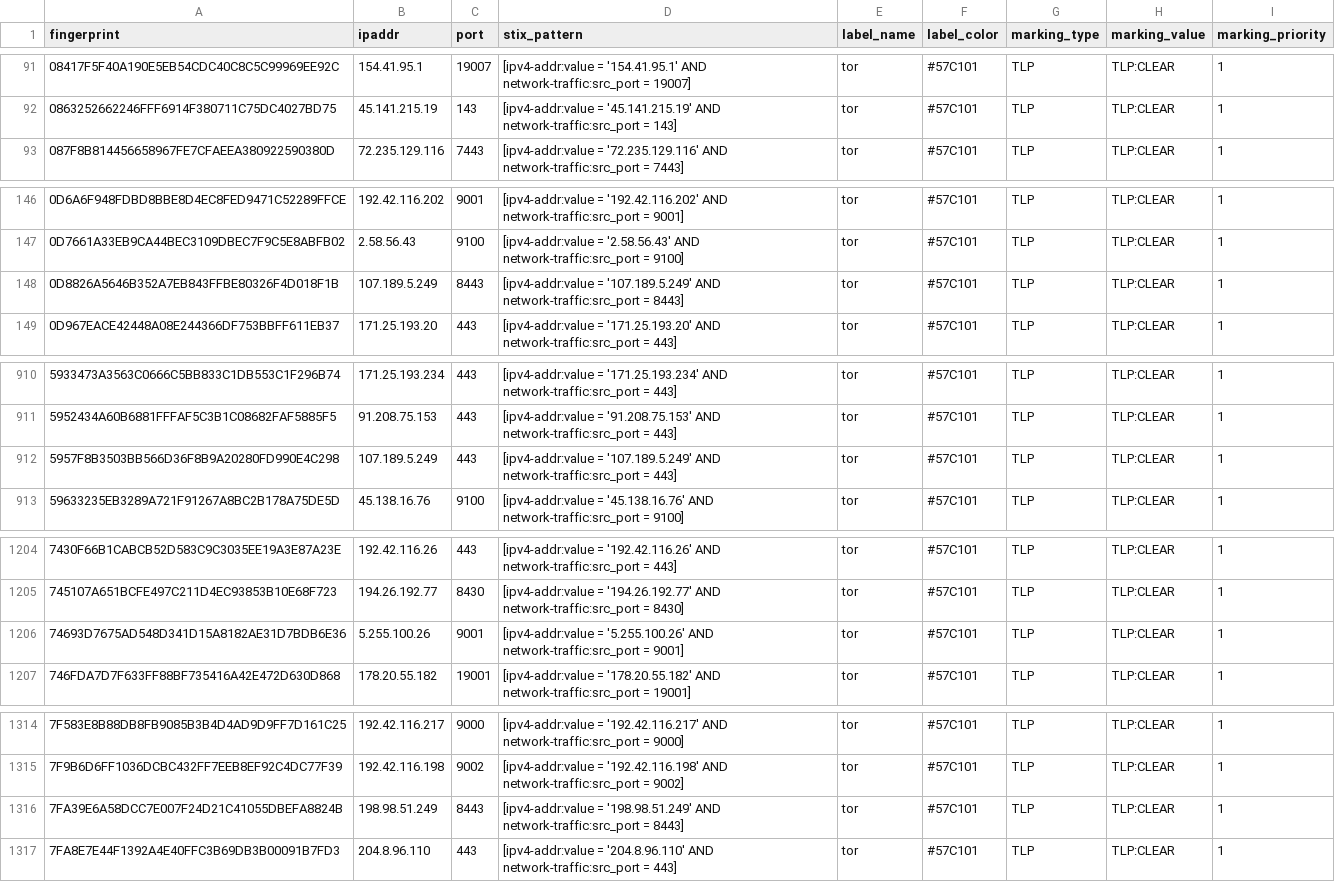
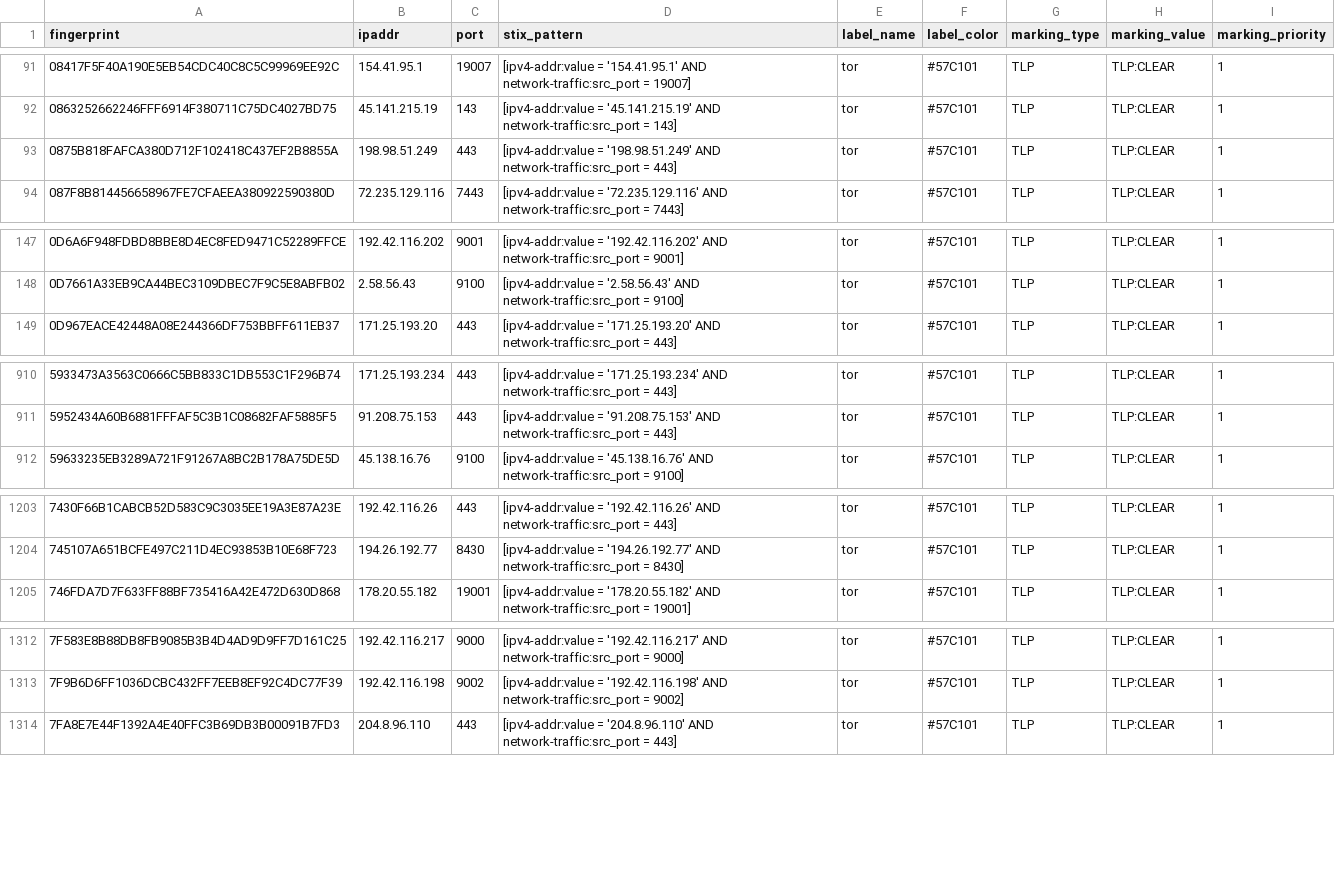
Before and after one commit to DreadFog/tor_csv_feed_opencti, a CSV file: latest.exits_v4.csv, drawn as a sheet; only a part is shown, gaps mark what is left out; the diff covers the shown part only.

```diff
--- a/latest.exits_v4.csv
+++ b/latest.exits_v4.csv
@@ -92,2 +92,3 @@ fingerprint,ipaddr,port,stix_pattern,label_name,label_color,marking_type,marking
 0863252662246FFF6914F380711C75DC4027BD75,45.141.215.19,143,[ipv4-addr:value = '45.141.215.19' AND network-traffic:src_port = 143],tor,#57C101,TLP,TLP:CLEAR,1
+0875B818FAFCA380D712F102418C437EF2B8855A,198.98.51.249,443,[ipv4-addr:value = '198.98.51.249' AND network-traffic:src_port = 443],tor,#57C101,TLP,TLP:CLEAR,1
 087F8B814456658967FE7CFAEEA380922590380D,72.235.129.116,7443,[ipv4-addr:value = '72.235.129.116' AND network-traffic:src_port = 7443],tor,#57C101,TLP,TLP:CLEAR,1
@@ -147,3 +148,2 @@ fingerprint,ipaddr,port,stix_pattern,label_name,label_color,marking_type,marking
 0D7661A33EB9CA44BEC3109DBEC7F9C5E8ABFB02,2.58.56.43,9100,[ipv4-addr:value = '2.58.56.43' AND network-traffic:src_port = 9100],tor,#57C101,TLP,TLP:CLEAR,1
-0D8826A5646B352A7EB843FFBE80326F4D018F1B,107.189.5.249,8443,[ipv4-addr:value = '107.189.5.249' AND network-traffic:src_port = 8443],tor,#57C101,TLP,TLP:CLEAR,1
 0D967EACE42448A08E244366DF753BBFF611EB37,171.25.193.20,443,[ipv4-addr:value = '171.25.193.20' AND network-traffic:src_port = 443],tor,#57C101,TLP,TLP:CLEAR,1
@@ -911,3 +911,2 @@ fingerprint,ipaddr,port,stix_pattern,label_name,label_color,marking_type,marking
 5952434A60B6881FFFAF5C3B1C08682FAF5885F5,91.208.75.153,443,[ipv4-addr:value = '91.208.75.153' AND network-traffic:src_port = 443],tor,#57C101,TLP,TLP:CLEAR,1
-5957F8B3503BB566D36F8B9A20280FD990E4C298,107.189.5.249,443,[ipv4-addr:value = '107.189.5.249' AND network-traffic:src_port = 443],tor,#57C101,TLP,TLP:CLEAR,1
 59633235EB3289A721F91267A8BC2B178A75DE5D,45.138.16.76,9100,[ipv4-addr:value = '45.138.16.76' AND network-traffic:src_port = 9100],tor,#57C101,TLP,TLP:CLEAR,1
@@ -1205,3 +1204,2 @@ fingerprint,ipaddr,port,stix_pattern,label_name,label_color,marking_type,marking
 745107A651BCFE497C211D4EC93853B10E68F723,194.26.192.77,8430,[ipv4-addr:value = '194.26.192.77' AND network-traffic:src_port = 8430],tor,#57C101,TLP,TLP:CLEAR,1
-74693D7675AD548D341D15A8182AE31D7BDB6E36,5.255.100.26,9001,[ipv4-addr:value = '5.255.100.26' AND network-traffic:src_port = 9001],tor,#57C101,TLP,TLP:CLEAR,1
 746FDA7D7F633FF88BF735416A42E472D630D868,178.20.55.182,19001,[ipv4-addr:value = '178.20.55.182' AND network-traffic:src_port = 19001],tor,#57C101,TLP,TLP:CLEAR,1
@@ -1315,3 +1313,2 @@ fingerprint,ipaddr,port,stix_pattern,label_name,label_color,marking_type,marking
 7F9B6D6FF1036DCBC432FF7EEB8EF92C4DC77F39,192.42.116.198,9002,[ipv4-addr:value = '192.42.116.198' AND network-traffic:src_port = 9002],tor,#57C101,TLP,TLP:CLEAR,1
-7FA39E6A58DCC7E007F24D21C41055DBEFA8824B,198.98.51.249,8443,[ipv4-addr:value = '198.98.51.249' AND network-traffic:src_port = 8443],tor,#57C101,TLP,TLP:CLEAR,1
 7FA8E7E44F1392A4E40FFC3B69DB3B00091B7FD3,204.8.96.110,443,[ipv4-addr:value = '204.8.96.110' AND network-traffic:src_port = 443],tor,#57C101,TLP,TLP:CLEAR,1
```
Also changed, not shown: 1 removed row elsewhere in this file, latest.all_v6.csv, latest.exits_v6.csv, 3 other files.
